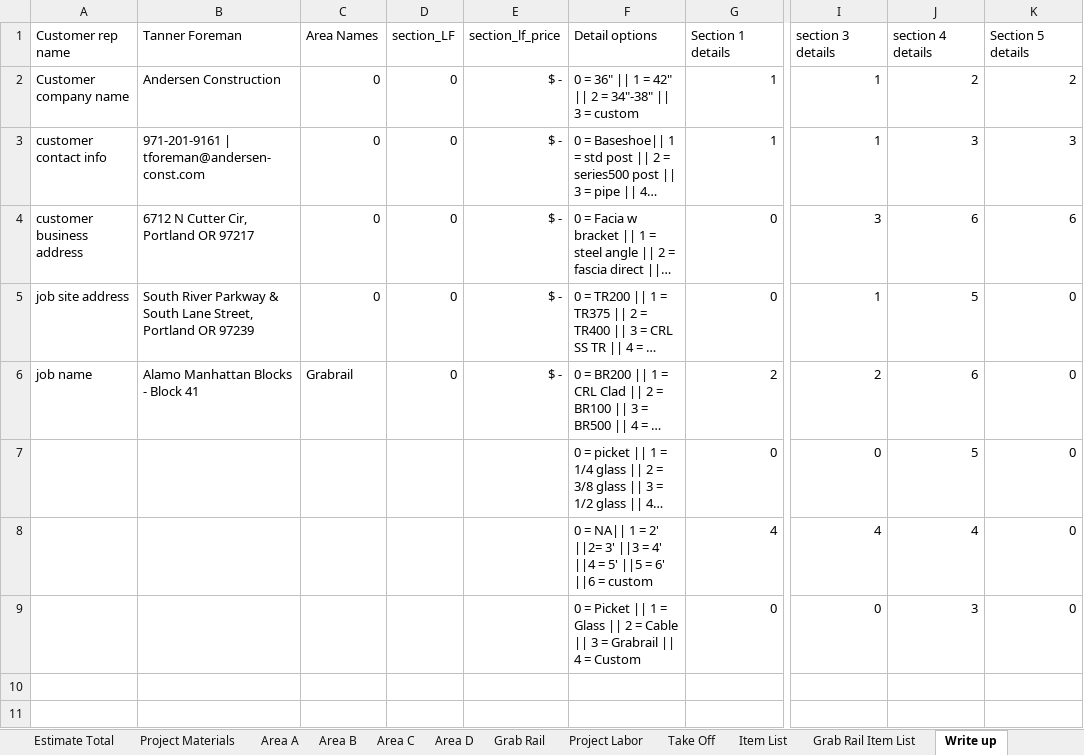
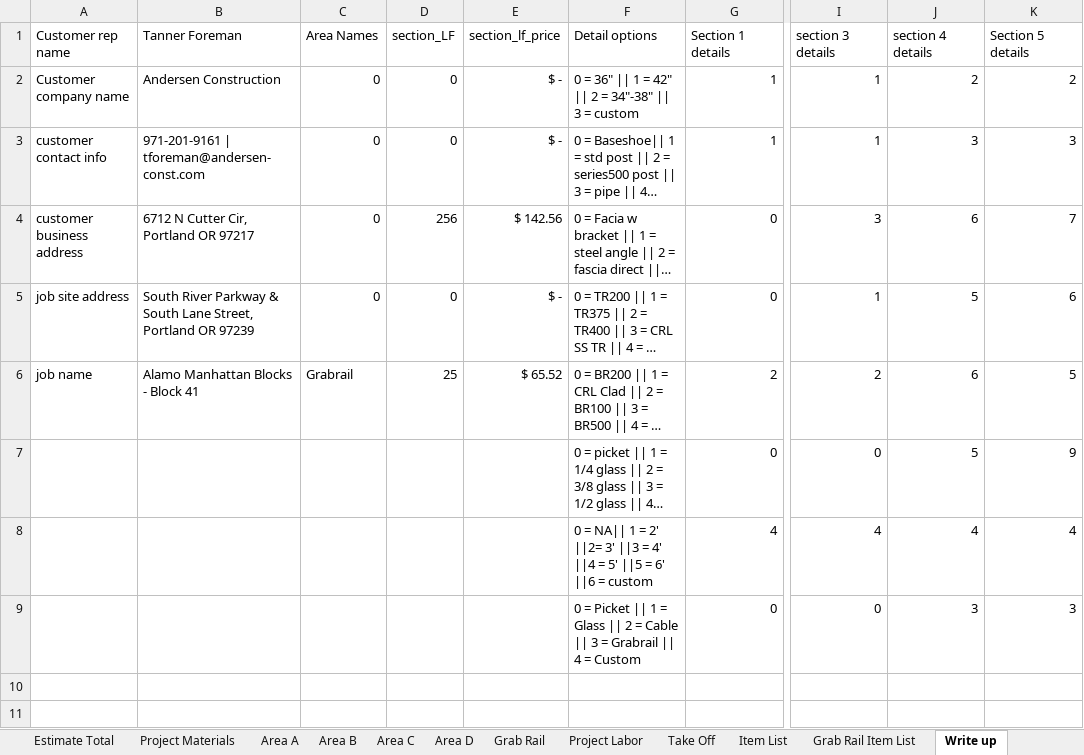
Before and after one commit to yothebob/excel-est-to-proposal, an Excel workbook: Autowrite excel model1.0.7.xlsm, sheet Write up, drawn as a sheet; only a part is shown, gaps mark what is left out; long unchanged cells end in …; values as stored, in another font and other column widths than the file's, no borders; the diff names each change by its address in the sheet, - before the commit and + after, or states it on an @@ line.

Commit message:
1.0.7.3
changed so now empty LF and LFprice pass 'NA' if not used.
now section details correspond to excel areas

```diff
--- a/Autowrite excel model1.0.7.xlsm (sheet Write up)
+++ b/Autowrite excel model1.0.7.xlsm (sheet Write up)
-D4 (section_LF): 0
+D4 (section_LF): 256
-E4 (section_lf_price): $ -
+E4 (section_lf_price): $ 142.56
-K4 (Section 5 details): 6
+K4 (Section 5 details): 7
-K5 (Section 5 details): 0
+K5 (Section 5 details): 6
-D6 (section_LF): 0
+D6 (section_LF): 25
-E6 (section_lf_price): $ -
+E6 (section_lf_price): $ 65.52
-K6 (Section 5 details): 0
+K6 (Section 5 details): 5
-K7 (Section 5 details): 0
+K7 (Section 5 details): 9
-K8 (Section 5 details): 0
+K8 (Section 5 details): 4
-K9 (Section 5 details): 0
+K9 (Section 5 details): 3
```
Also changed, not shown: sheet Estimate Total, sheet Project Materials, sheet Area C, sheet Item List, sheet Grab Rail, sheet Project Labor, 3 more sheets, formulas that keep their value, hidden cells, 4 other files.
